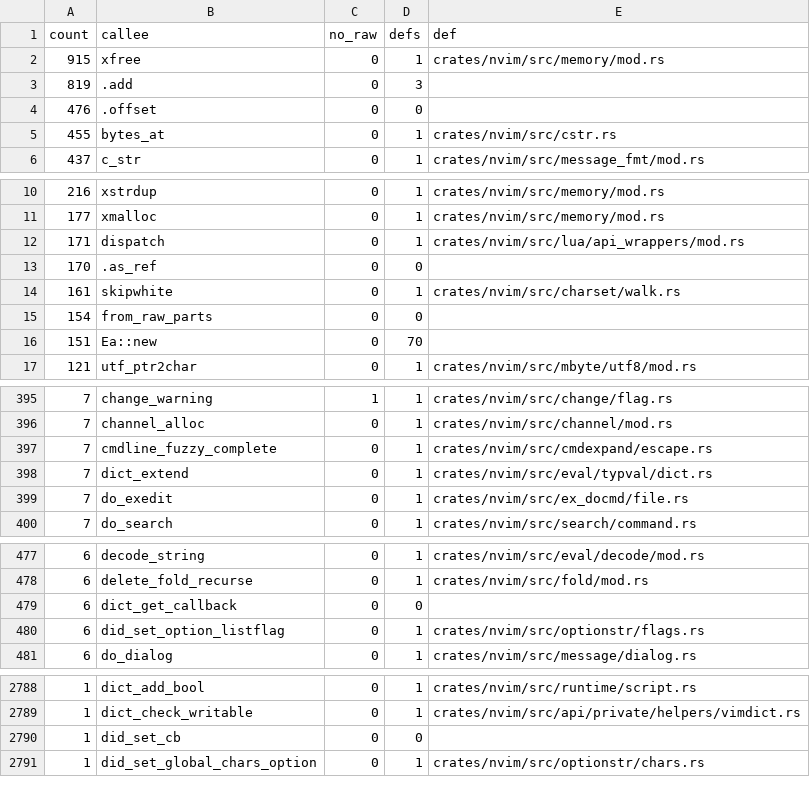
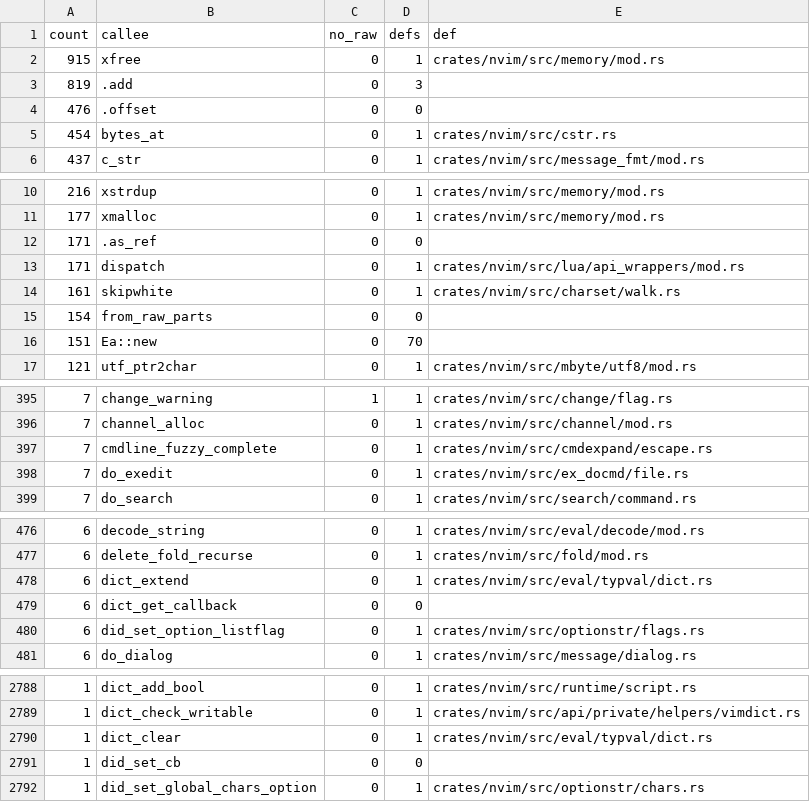
Before and after one commit to PsychoLlama/nvim.rs, a TSV file: metrics/wrapper-callees.tsv, drawn as a sheet; only a part is shown, gaps mark what is left out.

Commit message:
Take the exclusive borrow off the two dictionary walks that free
`just miri` rejected `Dict::clear(&mut self)`, and the reason generalises:
**an exclusive reference to a dictionary is the wrong shape for anything
that releases a value it holds.** `deepcopy()` of a self-referencing
dictionary leaves items whose values name that same dictionary, and
releasing such a value *reads* it — through the allocator's provenance,
not the borrow's — while the `&mut` argument is still a live promise to
be alone with that memory. Nothing else saw it: the functional suite,
`oldtest all`, ASan and all three differentials pass either way.

So `dict_clear(d: *mut Dict)` is a free function, which is what its only
callers (its tests; production has none) always had. `Dict::extend_from`
goes with it, unused and unsound the same way: the list's split into
`extend_from`/`extend_from_self` survives because a list extend fires no
callbacks, and a dictionary's fires watchers. Only the self case — a walk
and a message and nothing else — stays a method.

What is left of the hazard is `add_or_free`'s refusal path, and safe code
cannot reach it: a second handle to a borrowed dictionary needs
`DictRef::retained`, which is `unsafe`, and the obligation now reads at
`add_or_free`.

Three null dictionaries went with it. `v:_null_dict` is a `VAR_DICT` that
holds nothing, so a `v_type()` test is not a non-null test — and
`input(v:_null_dict)`, `dictwatcherdel(v:_null_dict, …)` and
`v:_null_dict[key]` each reached a `(*d)` where the pointer-taking entry
point they replaced had tested for itself.

The soundness fix gives back three unchecked statements, one `unsafe fn`
and one raw parameter (`--allow-growth`).

```diff
--- a/metrics/wrapper-callees.tsv
+++ b/metrics/wrapper-callees.tsv
@@ -4,3 +4,3 @@ count	callee	no_raw	defs	def
 476	.offset	0	0	
-455	bytes_at	0	1	crates/nvim/src/cstr.rs
+454	bytes_at	0	1	crates/nvim/src/cstr.rs
 437	c_str	0	1	crates/nvim/src/message_fmt/mod.rs
@@ -11,4 +11,4 @@ count	callee	no_raw	defs	def
 177	xmalloc	0	1	crates/nvim/src/memory/mod.rs
+171	.as_ref	0	0	
 171	dispatch	0	1	crates/nvim/src/lua/api_wrappers/mod.rs
-170	.as_ref	0	0	
 161	skipwhite	0	1	crates/nvim/src/charset/walk.rs
@@ -397,3 +397,2 @@ count	callee	no_raw	defs	def
 7	cmdline_fuzzy_complete	0	1	crates/nvim/src/cmdexpand/escape.rs
-7	dict_extend	0	1	crates/nvim/src/eval/typval/dict.rs
 7	do_exedit	0	1	crates/nvim/src/ex_docmd/file.rs
@@ -478,2 +477,3 @@ count	callee	no_raw	defs	def
 6	delete_fold_recurse	0	1	crates/nvim/src/fold/mod.rs
+6	dict_extend	0	1	crates/nvim/src/eval/typval/dict.rs
 6	dict_get_callback	0	0	
@@ -2789,2 +2789,3 @@ count	callee	no_raw	defs	def
 1	dict_check_writable	0	1	crates/nvim/src/api/private/helpers/vimdict.rs
+1	dict_clear	0	1	crates/nvim/src/eval/typval/dict.rs
 1	did_set_cb	0	0	
```
Also changed, not shown: 8 other files.
